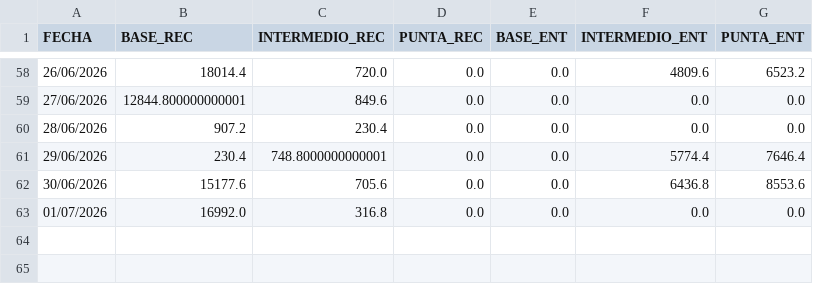
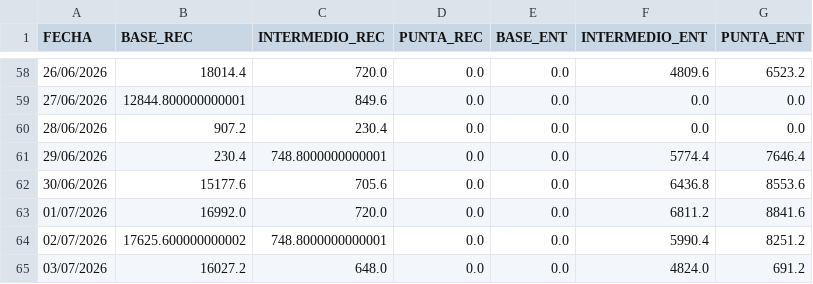
Before and after one commit to asustin72-a11y/ReportesBESS, a CSV file: data/ArchivosReporte/IUSA_1/ENERGIA_BESS_IUSA_1_POR_DIA.csv, drawn as a sheet; only a part is shown, gaps mark what is left out.

```diff
--- a/data/ArchivosReporte/IUSA_1/ENERGIA_BESS_IUSA_1_POR_DIA.csv
+++ b/data/ArchivosReporte/IUSA_1/ENERGIA_BESS_IUSA_1_POR_DIA.csv
@@ -62,2 +62,4 @@ FECHA,BASE_REC,INTERMEDIO_REC,PUNTA_REC,BASE_ENT,INTERMEDIO_ENT,PUNTA_ENT
 30/06/2026,15177.6,705.6,0.0,0.0,6436.8,8553.6
-01/07/2026,16992.0,316.8,0.0,0.0,0.0,0.0
+01/07/2026,16992.0,720.0,0.0,0.0,6811.2,8841.6
+02/07/2026,17625.600000000002,748.8000000000001,0.0,0.0,5990.4,8251.2
+03/07/2026,16027.2,648.0,0.0,0.0,4824.0,691.2
```
Also changed, not shown: data/ArchivosReporte/IUSA_1/ACUMULADOS_Banco_1_IUSA_1.csv, data/ArchivosReporte/IUSA_1/ENERGIA_Banco_1_IUSA_1_POR_DIA.csv, 39 other files.
